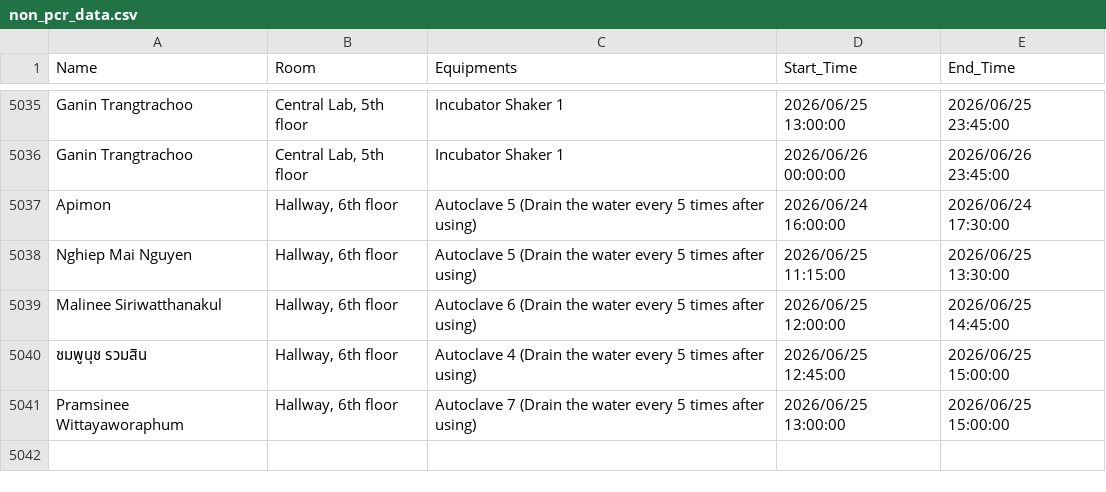
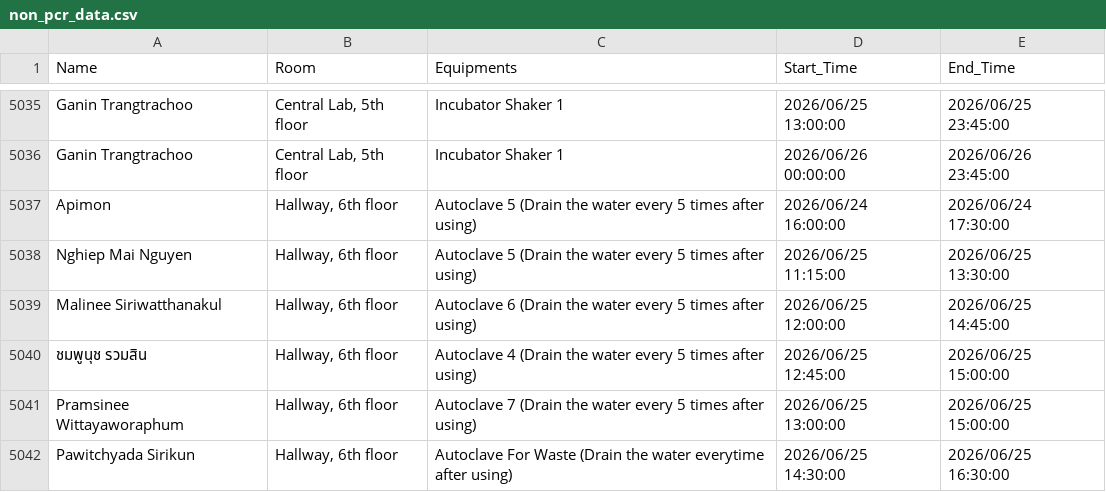
Before and after one commit to GeneticsKU/Lab-Equipments_Reservation, a CSV file: non_pcr_data.csv, drawn as a sheet; only a part is shown, gaps mark what is left out.

Commit message:
Update non_pcr_data.csv

```diff
--- a/non_pcr_data.csv
+++ b/non_pcr_data.csv
@@ -5041 +5041,2 @@ Malinee  Siriwatthanakul,"Hallway, 6th floor",Autoclave 6 (Drain the water every
 Pramsinee Wittayaworaphum,"Hallway, 6th floor",Autoclave 7 (Drain the water every 5 times after using),2026/06/25 13:00:00,2026/06/25 15:00:00
+Pawitchyada Sirikun,"Hallway, 6th floor",Autoclave For Waste (Drain the water everytime after using),2026/06/25 14:30:00,2026/06/25 16:30:00
```
